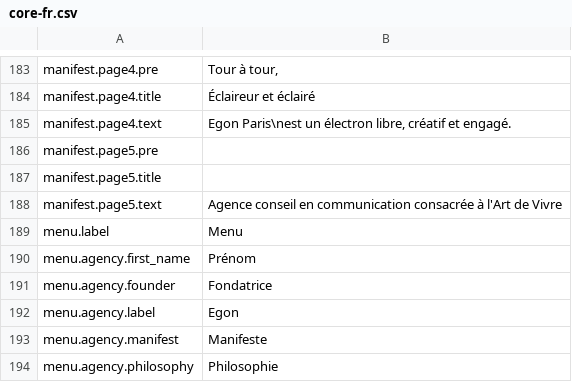
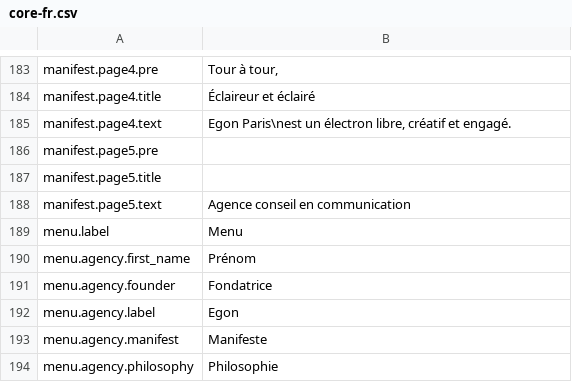
Before and after one commit to Robloche/egon, a CSV file: locales-sources/core-fr.csv, drawn as a sheet; only a part is shown, gaps mark what is left out.

```diff
--- a/locales-sources/core-fr.csv
+++ b/locales-sources/core-fr.csv
@@ -187,3 +187,3 @@ manifest.page5.pre;
 manifest.page5.title;
-manifest.page5.text;Agence conseil en communication consacrée à l'Art de Vivre
+manifest.page5.text;Agence conseil en communication
 menu.label;Menu
```
Also changed, not shown: locales-sources/core-en.csv, locales-sources/core-it.csv, 1 other file.
